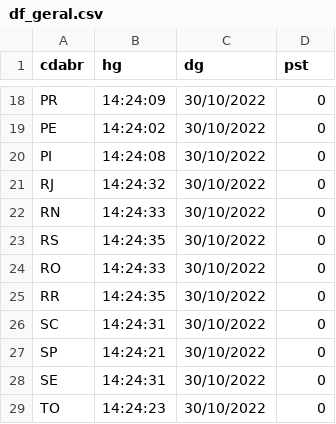
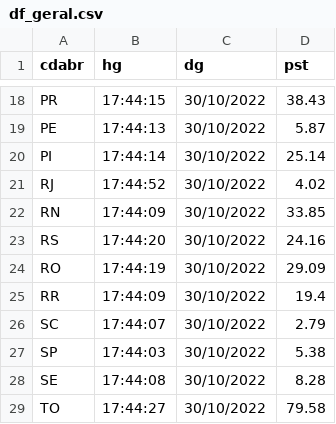
Before and after one commit to sabinorsp/dashboard_eleicoes_2022_r, a CSV file: data/df_geral.csv, drawn as a sheet; only a part is shown, gaps mark what is left out; the diff covers the shown part only; the diff names each change by its address in the sheet, - before the commit and + after, or states it on an @@ line.

```diff
--- a/data/df_geral.csv
+++ b/data/df_geral.csv
-B18 (hg): 14:24:09
+B18 (hg): 17:44:15
-D18 (pst): 0
+D18 (pst): 38.43
-B19 (hg): 14:24:02
+B19 (hg): 17:44:13
-D19 (pst): 0
+D19 (pst): 5.87
-B20 (hg): 14:24:08
+B20 (hg): 17:44:14
-D20 (pst): 0
+D20 (pst): 25.14
-B21 (hg): 14:24:32
+B21 (hg): 17:44:52
-D21 (pst): 0
+D21 (pst): 4.02
-B22 (hg): 14:24:33
+B22 (hg): 17:44:09
-D22 (pst): 0
+D22 (pst): 33.85
-B23 (hg): 14:24:35
+B23 (hg): 17:44:20
-D23 (pst): 0
+D23 (pst): 24.16
-B24 (hg): 14:24:33
+B24 (hg): 17:44:19
-D24 (pst): 0
+D24 (pst): 29.09
-B25 (hg): 14:24:35
+B25 (hg): 17:44:09
-D25 (pst): 0
+D25 (pst): 19.4
-B26 (hg): 14:24:31
+B26 (hg): 17:44:07
-D26 (pst): 0
+D26 (pst): 2.79
-B27 (hg): 14:24:21
+B27 (hg): 17:44:03
-D27 (pst): 0
+D27 (pst): 5.38
-B28 (hg): 14:24:31
+B28 (hg): 17:44:08
-D28 (pst): 0
+D28 (pst): 8.28
-B29 (hg): 14:24:23
+B29 (hg): 17:44:27
-D29 (pst): 0
+D29 (pst): 79.58
```
Also changed, not shown: 32 edited cells elsewhere in this file, data/df_primeiro.csv, data/df_segundo.csv, 6 other files.
